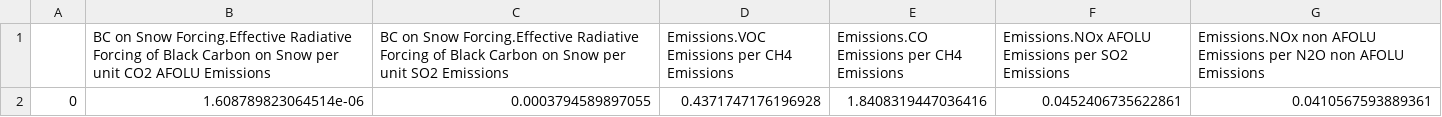
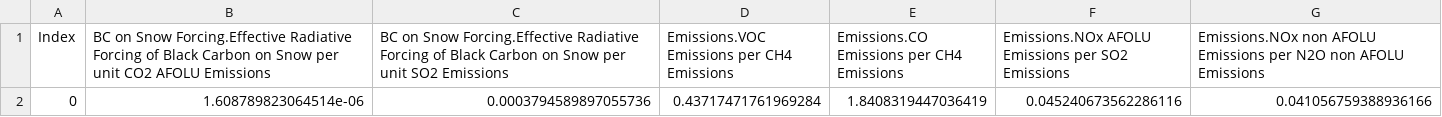
Before and after one commit to chrisdwells/FRIDA-emissions, a CSV file: data/outputs/regression_parameters.csv, drawn as a sheet.

```diff
--- a/data/outputs/regression_parameters.csv
+++ b/data/outputs/regression_parameters.csv
@@ -1,2 +1,2 @@
-,BC on Snow Forcing.Effective Radiative Forcing of Black Carbon on Snow per unit CO2 AFOLU Emissions,BC on Snow Forcing.Effective Radiative Forcing of Black Carbon on Snow per unit SO2 Emissions,Emissions.VOC Emissions per CH4 Emissions,Emissions.CO Emissions per CH4 Emissions,Emissions.NOx AFOLU Emissions per SO2 Emissions,Emissions.NOx non AFOLU Emissions per N2O non AFOLU Emissions
-0,1.608789823064514e-06,0.0003794589897055,0.4371747176196928,1.8408319447036416,0.0452406735622861,0.0410567593889361
+Index,BC on Snow Forcing.Effective Radiative Forcing of Black Carbon on Snow per unit CO2 AFOLU Emissions,BC on Snow Forcing.Effective Radiative Forcing of Black Carbon on Snow per unit SO2 Emissions,Emissions.VOC Emissions per CH4 Emissions,Emissions.CO Emissions per CH4 Emissions,Emissions.NOx AFOLU Emissions per SO2 Emissions,Emissions.NOx non AFOLU Emissions per N2O non AFOLU Emissions
+0,1.608789823064514e-06,0.0003794589897055736,0.43717471761969284,1.8408319447036419,0.045240673562286116,0.041056759388936166
```
Also changed, not shown: data/outputs/Calibration Data new.csv, data/outputs/baseline_values.csv, 3 other files.
